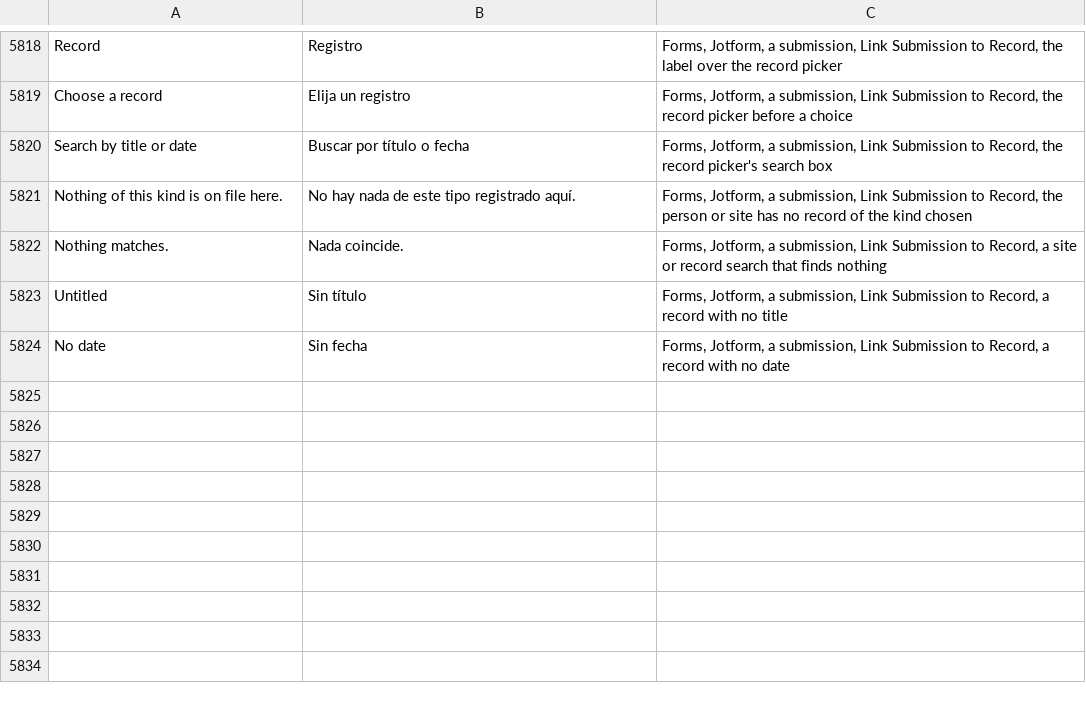
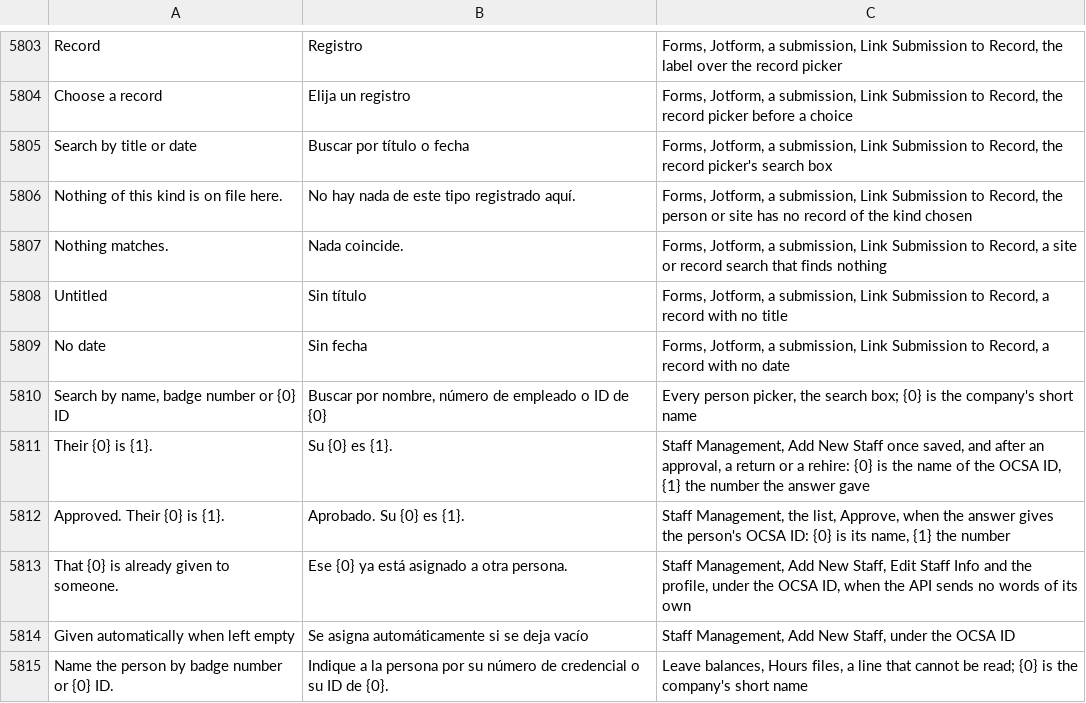
Before and after one commit to isouadda/ocsa-admin-dashboard, a CSV file: translation/dashboard_words.csv, drawn as a sheet; only a part is shown, gaps mark what is left out; the diff covers the shown part only; the diff names each change by its address in the sheet, - before the commit and + after, or states it on an @@ line.

```diff
--- a/translation/dashboard_words.csv
+++ b/translation/dashboard_words.csv
+row 5810: Search by name, badge number or {0} ID | Buscar por nombre, número de empleado o ID de {0} | Every person picker, the search box; {0} is the company's short name
+row 5811: Their {0} is {1}. | Su {0} es {1}. | Staff Management, Add New Staff once saved, and after an approval, a return or a rehire: {0} is the name of the OCSA ID, {1} the number the answer gave
+row 5812: Approved. Their {0} is {1}. | Aprobado. Su {0} es {1}. | Staff Management, the list, Approve, when the answer gives the person's OCSA ID: {0} is its name, {1} the number
+row 5813: That {0} is already given to someone. | Ese {0} ya está asignado a otra persona. | Staff Management, Add New Staff, Edit Staff Info and the profile, under the OCSA ID, when the API sends no words of its own
+row 5814: Given automatically when left empty | Se asigna automáticamente si se deja vacío | Staff Management, Add New Staff, under the OCSA ID
+row 5815: Name the person by badge number or {0} ID. | Indique a la persona por su número de credencial o su ID de {0}. | Leave balances, Hours files, a line that cannot be read; {0} is the company's short name
```
Also changed, not shown: 5 added rows and 15 removed rows elsewhere in this file, 9 other files.
